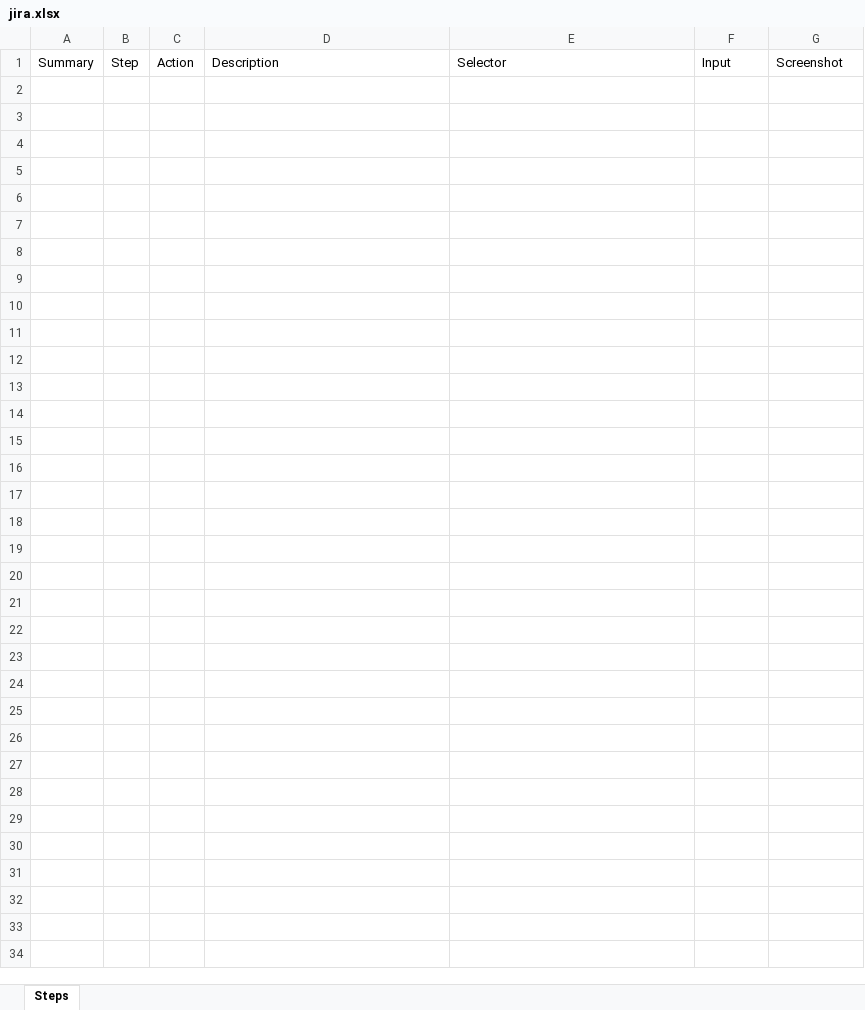
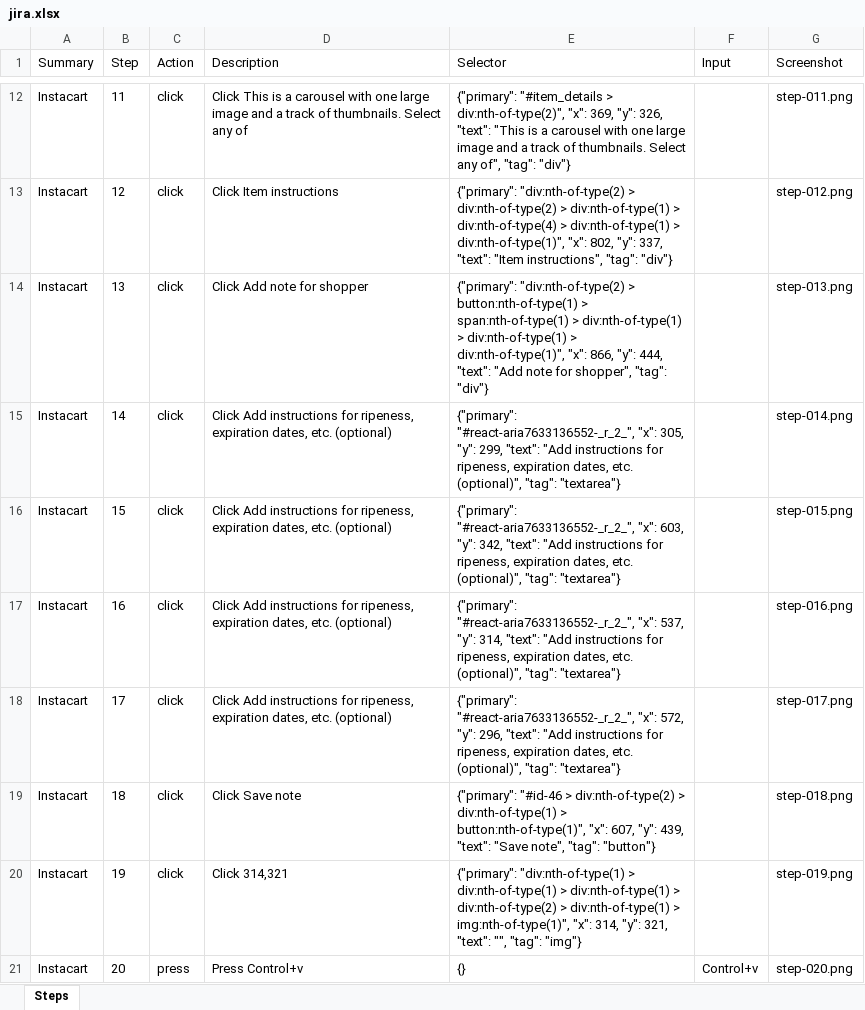
Before and after one commit to Raheelatta1984/testforge, an Excel workbook: library/projects/qa-sample-app/recordings/2a84c45b-1550-40de-92ab-8e237d462c1f/resources/jira.xlsx, sheet Steps, drawn as a sheet; only a part is shown, gaps mark what is left out; values as stored, in another font and other column widths than the file's, no borders; the diff covers the shown part only; the diff names each change by its address in the sheet, - before the commit and + after, or states it on an @@ line.

Commit message:
Save library recording Instacart - 2a84c45b-1550-40de-92ab-8e237d462c1f - 2026-10-13T12:19:14.252787Z

```diff
--- a/library/projects/qa-sample-app/recordings/2a84c45b-1550-40de-92ab-8e237d462c1f/resources/jira.xlsx (sheet Steps)
+++ b/library/projects/qa-sample-app/recordings/2a84c45b-1550-40de-92ab-8e237d462c1f/resources/jira.xlsx (sheet Steps)
+row 12: Instacart | 11 | click | Click This is a carousel with one large image and a track of thumbnails. Select any of | {"primary": "#item_details > div:nth-of-type(2)", "x": 369, "y": 326, "text": "This is a carousel with one large image and a track of thumbnails. Select any of", "tag": "div"} |  | step-011.png
+row 13: Instacart | 12 | click | Click Item instructions | {"primary": "div:nth-of-type(2) > div:nth-of-type(2) > div:nth-of-type(1) > div:nth-of-type(4) > div:nth-of-type(1) > div:nth-of-type(1)", "x": 802, "y": 337, "text": "Item instructions", "tag": "div"} |  | step-012.png
+row 14: Instacart | 13 | click | Click Add note for shopper | {"primary": "div:nth-of-type(2) > button:nth-of-type(1) > span:nth-of-type(1) > div:nth-of-type(1) > div:nth-of-type(1) > div:nth-of-type(1)", "x": 866, "y": 444, "text": "Add note for shopper", "tag": "div"} |  | step-013.png
+row 15: Instacart | 14 | click | Click Add instructions for ripeness, expiration dates, etc. (optional) | {"primary": "#react-aria7633136552-_r_2_", "x": 305, "y": 299, "text": "Add instructions for ripeness, expiration dates, etc. (optional)", "tag": "textarea"} |  | step-014.png
+row 16: Instacart | 15 | click | Click Add instructions for ripeness, expiration dates, etc. (optional) | {"primary": "#react-aria7633136552-_r_2_", "x": 603, "y": 342, "text": "Add instructions for ripeness, expiration dates, etc. (optional)", "tag": "textarea"} |  | step-015.png
+row 17: Instacart | 16 | click | Click Add instructions for ripeness, expiration dates, etc. (optional) | {"primary": "#react-aria7633136552-_r_2_", "x": 537, "y": 314, "text": "Add instructions for ripeness, expiration dates, etc. (optional)", "tag": "textarea"} |  | step-016.png
+row 18: Instacart | 17 | click | Click Add instructions for ripeness, expiration dates, etc. (optional) | {"primary": "#react-aria7633136552-_r_2_", "x": 572, "y": 296, "text": "Add instructions for ripeness, expiration dates, etc. (optional)", "tag": "textarea"} |  | step-017.png
+row 19: Instacart | 18 | click | Click Save note | {"primary": "#id-46 > div:nth-of-type(2) > div:nth-of-type(1) > button:nth-of-type(1)", "x": 607, "y": 439, "text": "Save note", "tag": "button"} |  | step-018.png
+row 20: Instacart | 19 | click | Click 314,321 | {"primary": "div:nth-of-type(1) > div:nth-of-type(1) > div:nth-of-type(1) > div:nth-of-type(2) > div:nth-of-type(1) > img:nth-of-type(1)", "x": 314, "y": 321, "text": "", "tag": "img"} |  | step-019.png
+row 21: Instacart | 20 | press | Press Control+v | {} | Control+v | step-020.png
```
Also changed, not shown: 10 added rows elsewhere in this sheet, library/projects/qa-sample-app/recordings/2a84c45b-1550-40de-92ab-8e237d462c1f/resources/azure-devops.xlsx, library/projects/qa-sample-app/recordings/2a84c45b-1550-40de-92ab-8e237d462c1f/resources/testcomplete.xlsx, 26 other files.
